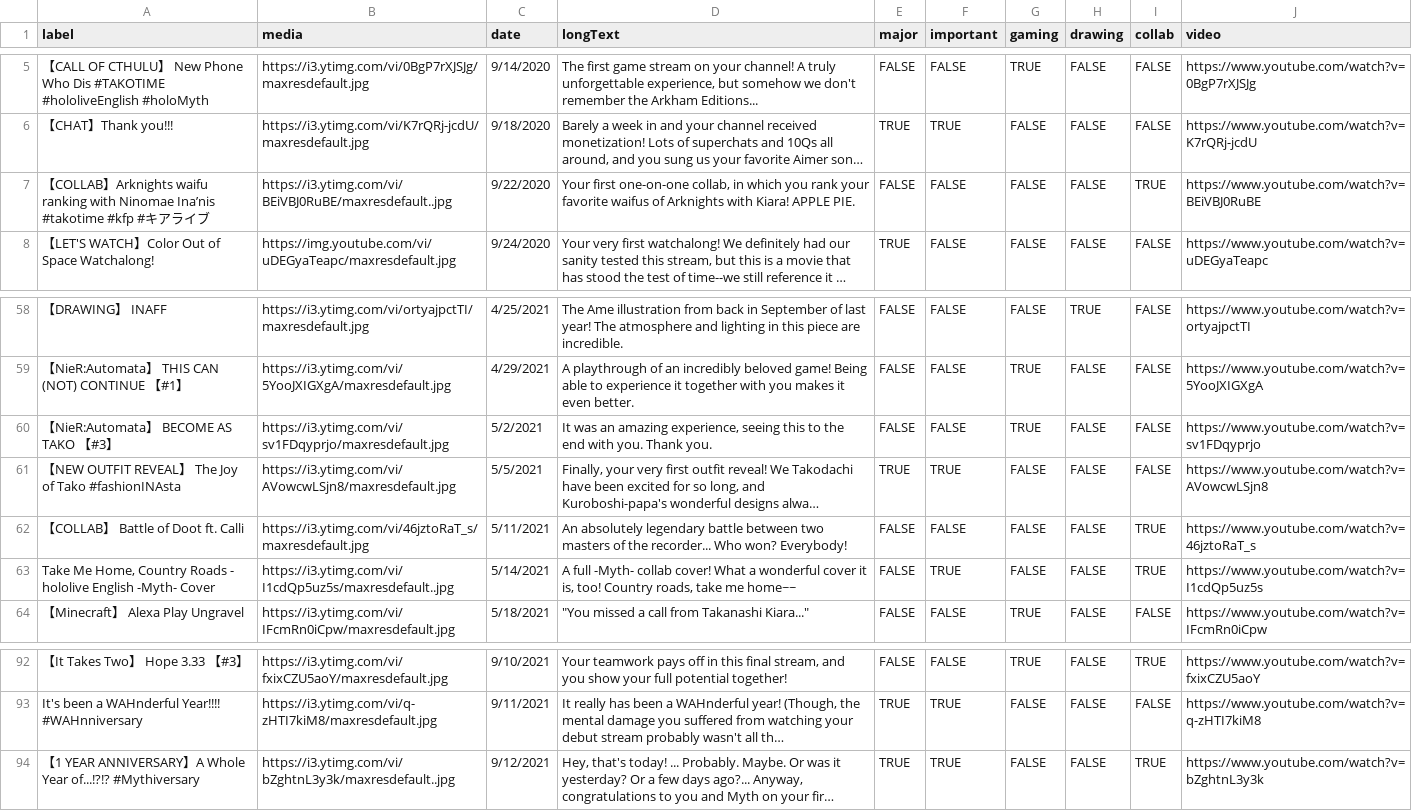
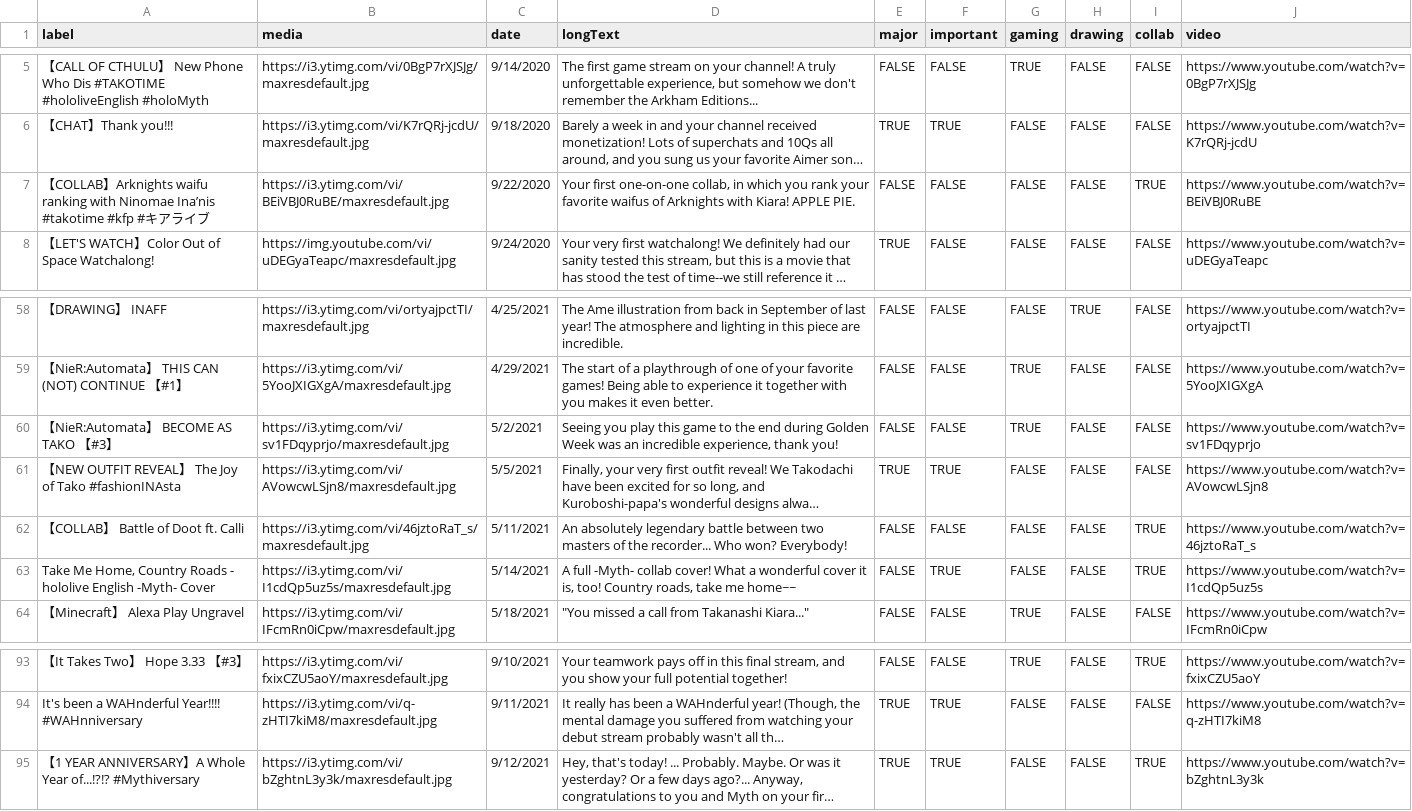
Before and after one commit to yu-yu-yu-yu-yu/Ina-aniniversary-project, a CSV file: src/static/Ina Anniversary Milestones.csv, drawn as a sheet; only a part is shown, gaps mark what is left out; long unchanged cells end in …; addresses are those after the commit; the diff covers the shown part only; the diff names each change by its address in the sheet, - before the commit and + after, or states it on an @@ line.

```diff
--- a/src/static/Ina Anniversary Milestones.csv
+++ b/src/static/Ina Anniversary Milestones.csv
-B7 (media): https://i3.ytimg.com/vi/BEiVBJ0RuBE/maxresdefault..jpg
+B7 (media): https://i3.ytimg.com/vi/BEiVBJ0RuBE/maxresdefault.jpg
-D59 (longText): A playthrough of an incredibly beloved game! Being able…
+D59 (longText): The start of a playthrough of one of your favorite games! Being able…
-D60 (longText): It was an amazing experience, seeing this to the end with you. Thank you.
+D60 (longText): Seeing you play this game to the end during Golden Week was an incredible experience, thank you!
-B63 (media): https://i3.ytimg.com/vi/I1cdQp5uz5s/maxresdefault..jpg
+B63 (media): https://i3.ytimg.com/vi/I1cdQp5uz5s/maxresdefault.jpg
-B95 (media): https://i3.ytimg.com/vi/bZghtnL3y3k/maxresdefault..jpg
+B95 (media): https://i3.ytimg.com/vi/bZghtnL3y3k/maxresdefault.jpg
```
Also changed, not shown: 3 added rows, 2 removed rows, 1 moved row and 30 edited cells elsewhere in this file, 1 other file.
